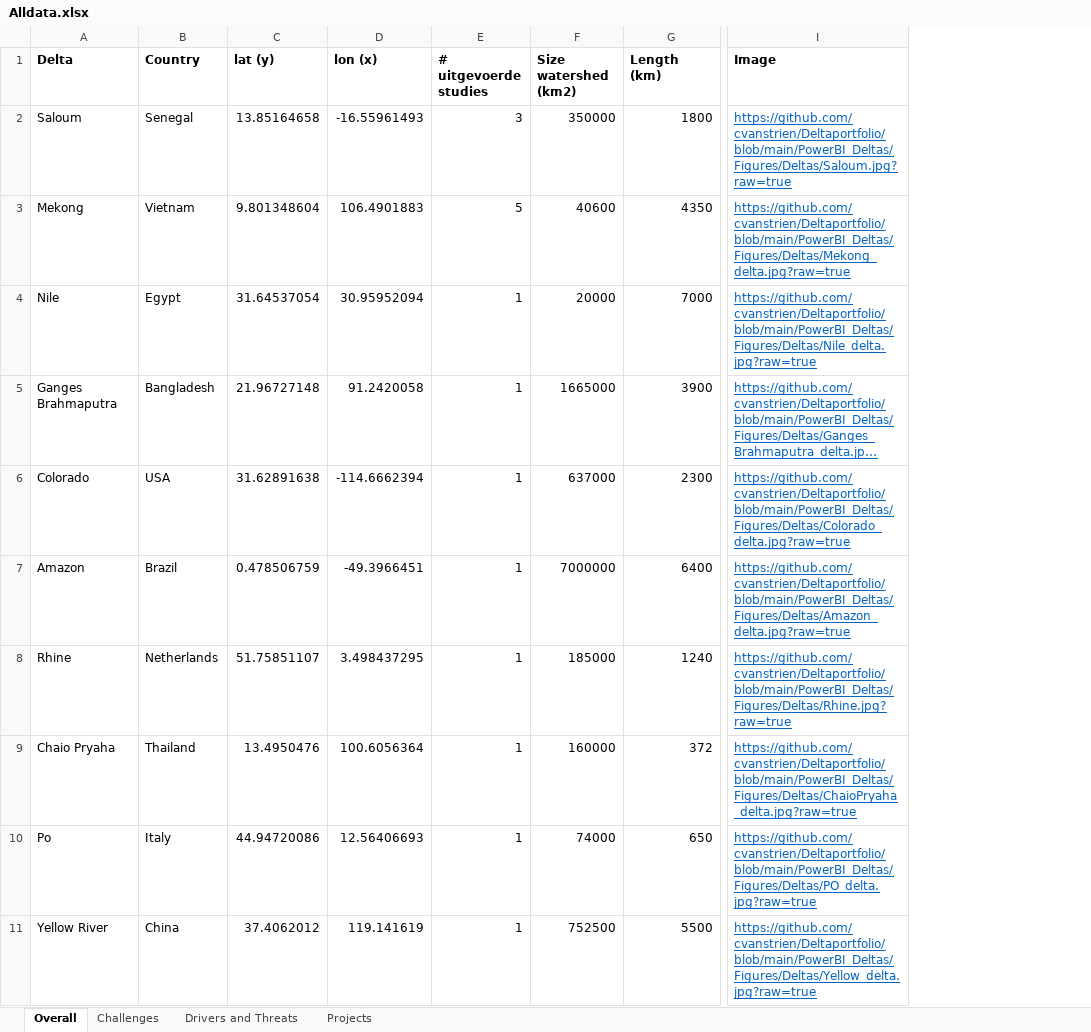
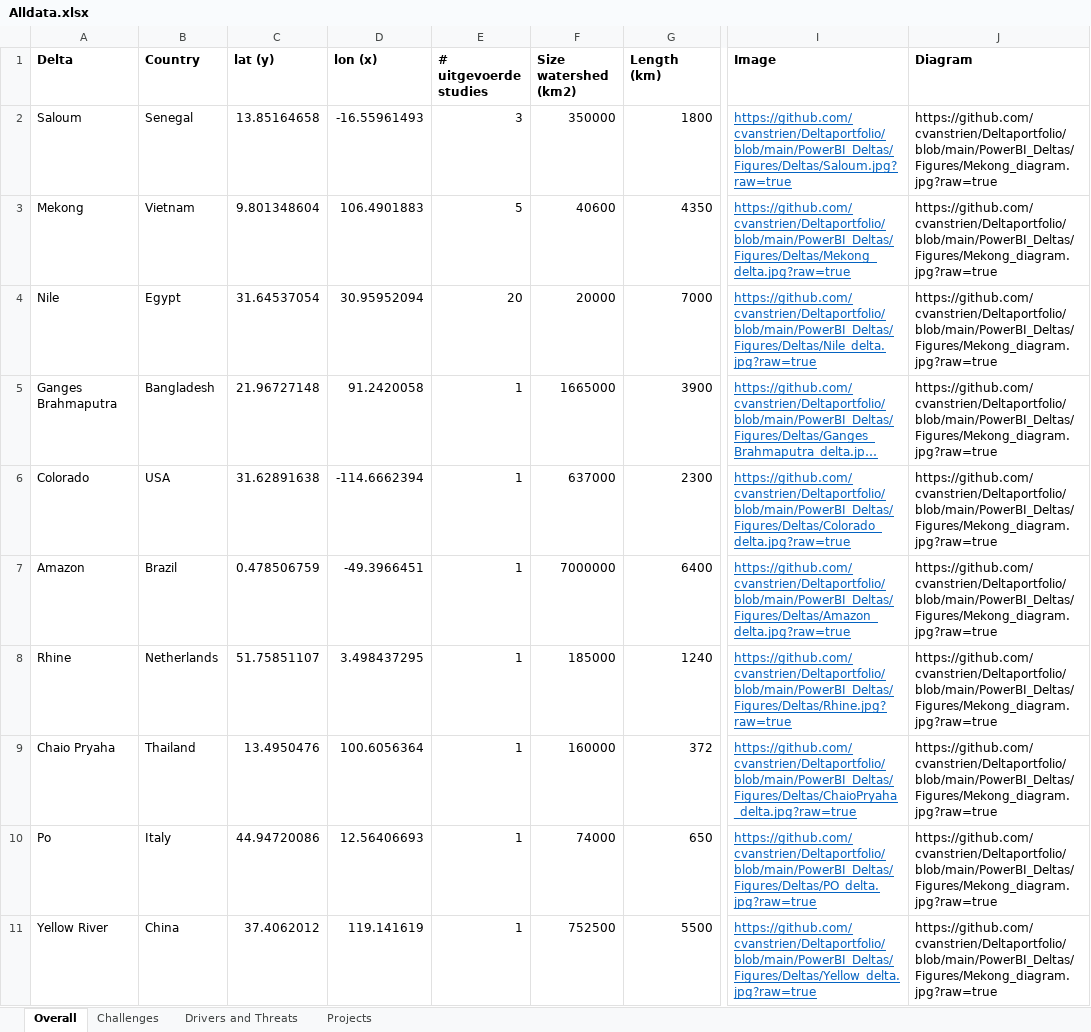
Before and after one commit to cvanstrien/Deltaportfolio, an Excel workbook: PowerBI_Deltas/Alldata.xlsx, sheet Overall, drawn as a sheet; only a part is shown, gaps mark what is left out; long unchanged cells end in …; values as stored, in another font and other column widths than the file's, no borders; the diff names each change by its address in the sheet, - before the commit and + after, or states it on an @@ line.

```diff
--- a/PowerBI_Deltas/Alldata.xlsx (sheet Overall)
+++ b/PowerBI_Deltas/Alldata.xlsx (sheet Overall)
+column J (Diagram), rows 2-11: all https://github.com/cvanstrien/Deltaportfolio/blob/main/PowerBI_Deltas/Figures/Mekong_diagram.jpg?raw=true
-E4 (# uitgevoerde studies): 1
+E4 (# uitgevoerde studies): 20
```
Also changed, not shown: sheet Projects, sheet Challenges, 13 other files.
